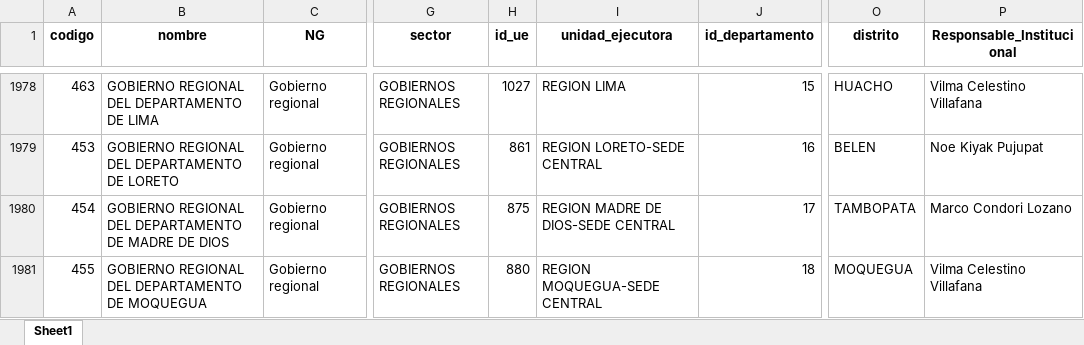
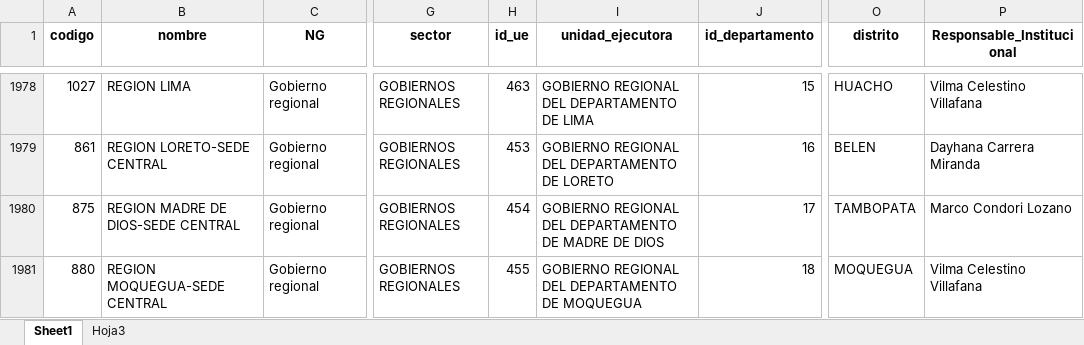
Before and after one commit to julioosmen/IT_PEI_form, an Excel workbook: data/unidades_ejecutoras.xlsx, sheet Sheet1, drawn as a sheet; only a part is shown, gaps mark what is left out; values as stored, in another font and other column widths than the file's, no borders; the diff covers the shown part only; the diff names each change by its address in the sheet, - before the commit and + after, or states it on an @@ line.

Commit message:
act.unidadesejecutoras

```diff
--- a/data/unidades_ejecutoras.xlsx (sheet Sheet1)
+++ b/data/unidades_ejecutoras.xlsx (sheet Sheet1)
+sheet tab: Hoja3
-A1978 (codigo): 463
+A1978 (codigo): 1027
-B1978 (nombre): GOBIERNO REGIONAL DEL DEPARTAMENTO DE LIMA
+B1978 (nombre): REGION LIMA
-H1978 (id_ue): 1027
+H1978 (id_ue): 463
-I1978 (unidad_ejecutora): REGION LIMA
+I1978 (unidad_ejecutora): GOBIERNO REGIONAL DEL DEPARTAMENTO DE LIMA
-A1979 (codigo): 453
+A1979 (codigo): 861
-B1979 (nombre): GOBIERNO REGIONAL DEL DEPARTAMENTO DE LORETO
+B1979 (nombre): REGION LORETO-SEDE CENTRAL
-H1979 (id_ue): 861
+H1979 (id_ue): 453
-I1979 (unidad_ejecutora): REGION LORETO-SEDE CENTRAL
+I1979 (unidad_ejecutora): GOBIERNO REGIONAL DEL DEPARTAMENTO DE LORETO
-P1979 (Responsable_Institucional): Noe Kiyak Pujupat
+P1979 (Responsable_Institucional): Dayhana Carrera Miranda
-A1980 (codigo): 454
+A1980 (codigo): 875
-B1980 (nombre): GOBIERNO REGIONAL DEL DEPARTAMENTO DE MADRE DE DIOS
+B1980 (nombre): REGION MADRE DE DIOS-SEDE CENTRAL
-H1980 (id_ue): 875
+H1980 (id_ue): 454
-I1980 (unidad_ejecutora): REGION MADRE DE DIOS-SEDE CENTRAL
+I1980 (unidad_ejecutora): GOBIERNO REGIONAL DEL DEPARTAMENTO DE MADRE DE DIOS
-A1981 (codigo): 455
+A1981 (codigo): 880
-B1981 (nombre): GOBIERNO REGIONAL DEL DEPARTAMENTO DE MOQUEGUA
+B1981 (nombre): REGION MOQUEGUA-SEDE CENTRAL
-H1981 (id_ue): 880
+H1981 (id_ue): 455
-I1981 (unidad_ejecutora): REGION MOQUEGUA-SEDE CENTRAL
+I1981 (unidad_ejecutora): GOBIERNO REGIONAL DEL DEPARTAMENTO DE MOQUEGUA
```
Also changed, not shown: 839 edited cells elsewhere in this sheet.
